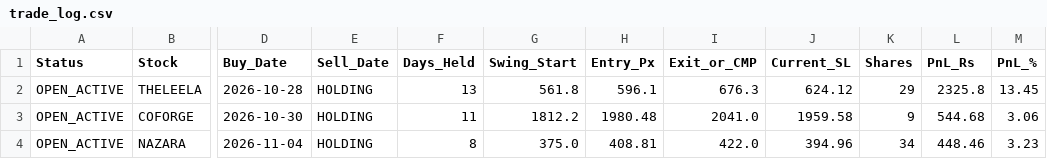
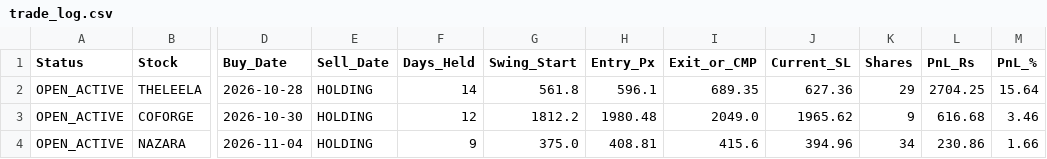
Before and after one commit to sainivipul1052-bit/vcp-scanner, a CSV file: trade_log.csv, drawn as a sheet; only a part is shown, gaps mark what is left out; the diff names each change by its address in the sheet, - before the commit and + after, or states it on an @@ line.

```diff
--- a/trade_log.csv
+++ b/trade_log.csv
-F2 (Days_Held): 13
+F2 (Days_Held): 14
-I2 (Exit_or_CMP): 676.3
+I2 (Exit_or_CMP): 689.35
-J2 (Current_SL): 624.12
+J2 (Current_SL): 627.36
-L2 (PnL_Rs): 2325.8
+L2 (PnL_Rs): 2704.25
-M2 (PnL_%): 13.45
+M2 (PnL_%): 15.64
-F3 (Days_Held): 11
+F3 (Days_Held): 12
-I3 (Exit_or_CMP): 2041.0
+I3 (Exit_or_CMP): 2049.0
-J3 (Current_SL): 1959.58
+J3 (Current_SL): 1965.62
-L3 (PnL_Rs): 544.68
+L3 (PnL_Rs): 616.68
-M3 (PnL_%): 3.06
+M3 (PnL_%): 3.46
-F4 (Days_Held): 8
+F4 (Days_Held): 9
-I4 (Exit_or_CMP): 422.0
+I4 (Exit_or_CMP): 415.6
-L4 (PnL_Rs): 448.46
+L4 (PnL_Rs): 230.86
-M4 (PnL_%): 3.23
+M4 (PnL_%): 1.66
```
Also changed, not shown: best_stocks.csv, portfolio_summary.csv.
